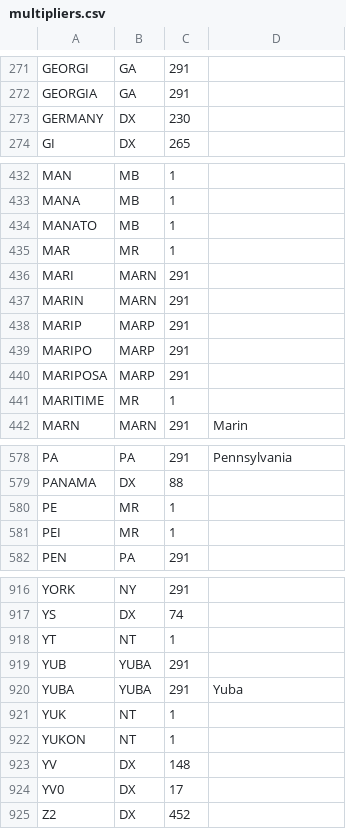
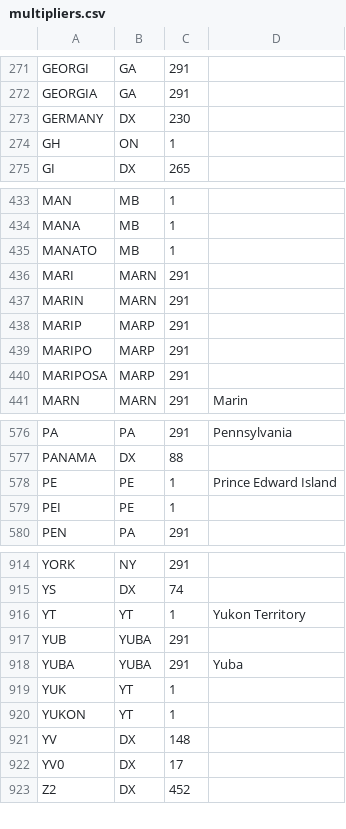
Before and after one commit to tepperly/nasprint, a CSV file: src/qsomatch/lib/qsomatch/multipliers.csv, drawn as a sheet; only a part is shown, gaps mark what is left out; the diff covers the shown part only.

```diff
--- a/src/qsomatch/lib/qsomatch/multipliers.csv
+++ b/src/qsomatch/lib/qsomatch/multipliers.csv
@@ -273,2 +273,3 @@
 "GERMANY","DX",230
+"GH","ON",1
 "GI","DX",265
@@ -434,3 +435,2 @@
 "MANATO","MB",1
-"MAR","MR",1
 "MARI","MARN",291
@@ -440,3 +440,2 @@
 "MARIPOSA","MARP",291
-"MARITIME","MR",1
 "MARN","MARN",291,"Marin"
@@ -579,4 +577,4 @@
 "PANAMA","DX",88
-"PE","MR",1
-"PEI","MR",1
+"PE","PE",1,"Prince Edward Island"
+"PEI","PE",1
 "PEN","PA",291
@@ -917,7 +915,7 @@
 "YS","DX",74
-"YT","NT",1
+"YT","YT",1,"Yukon Territory"
 "YUB","YUBA",291
 "YUBA","YUBA",291,"Yuba"
-"YUK","NT",1
-"YUKON","NT",1
+"YUK","YT",1
+"YUKON","YT",1
 "YV","DX",148
```
Also changed, not shown: 2 added rows, 3 removed rows and 17 edited cells elsewhere in this file, 15 other files.
